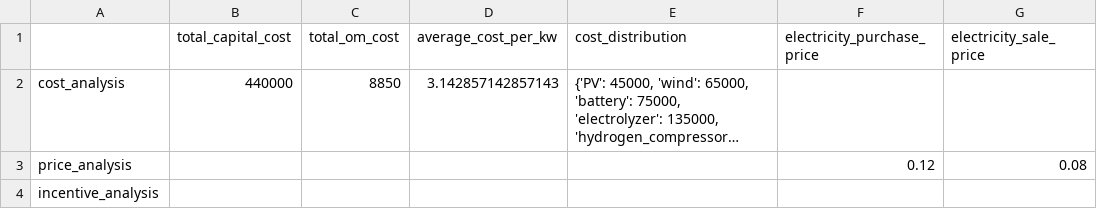
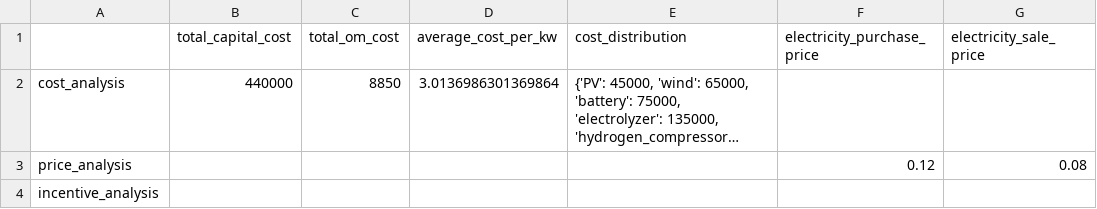
Before and after one commit to sbshrey/MESSpy, a CSV file: input_test_4/outputs/reconciliation/economic_consistency_check.csv, drawn as a sheet; only a part is shown; long unchanged cells end in …; the diff names each change by its address in the sheet, - before the commit and + after, or states it on an @@ line.

```diff
--- a/input_test_4/outputs/reconciliation/economic_consistency_check.csv
+++ b/input_test_4/outputs/reconciliation/economic_consistency_check.csv
-D2 (average_cost_per_kw): 3.142857142857143
+D2 (average_cost_per_kw): 3.0136986301369864
```
Also changed, not shown: input_test_4/outputs/final/component_analysis_summary.csv, input_test_4/outputs/intermediate/system_configuration.csv, 9 other files.
